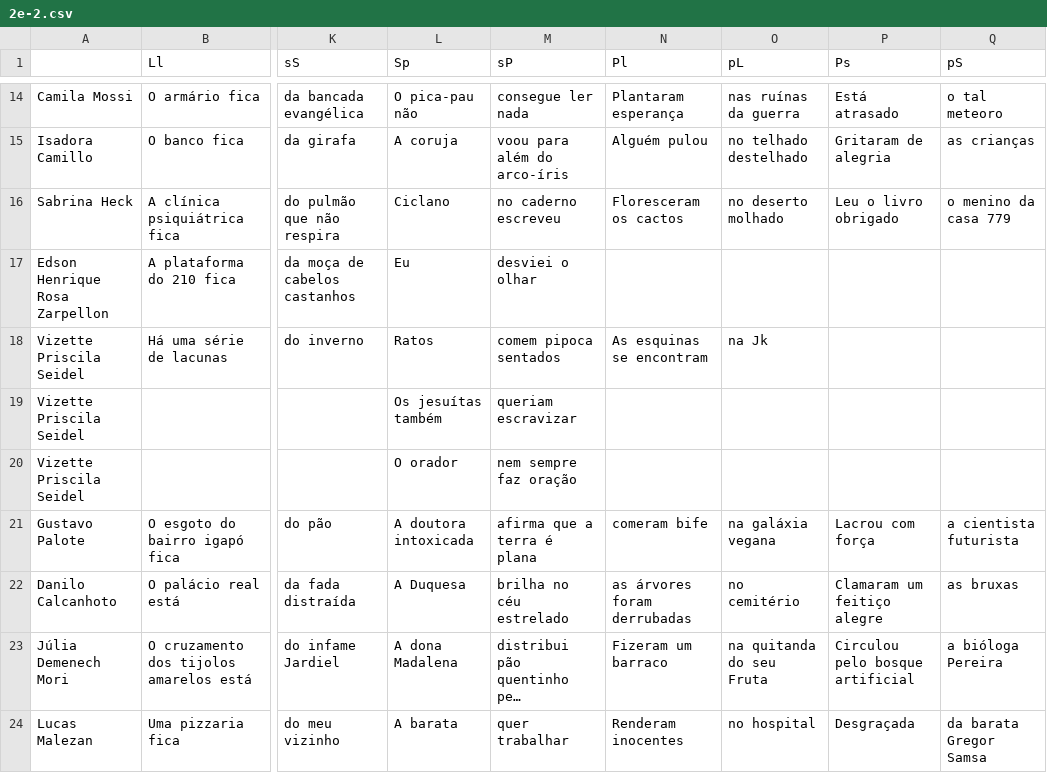
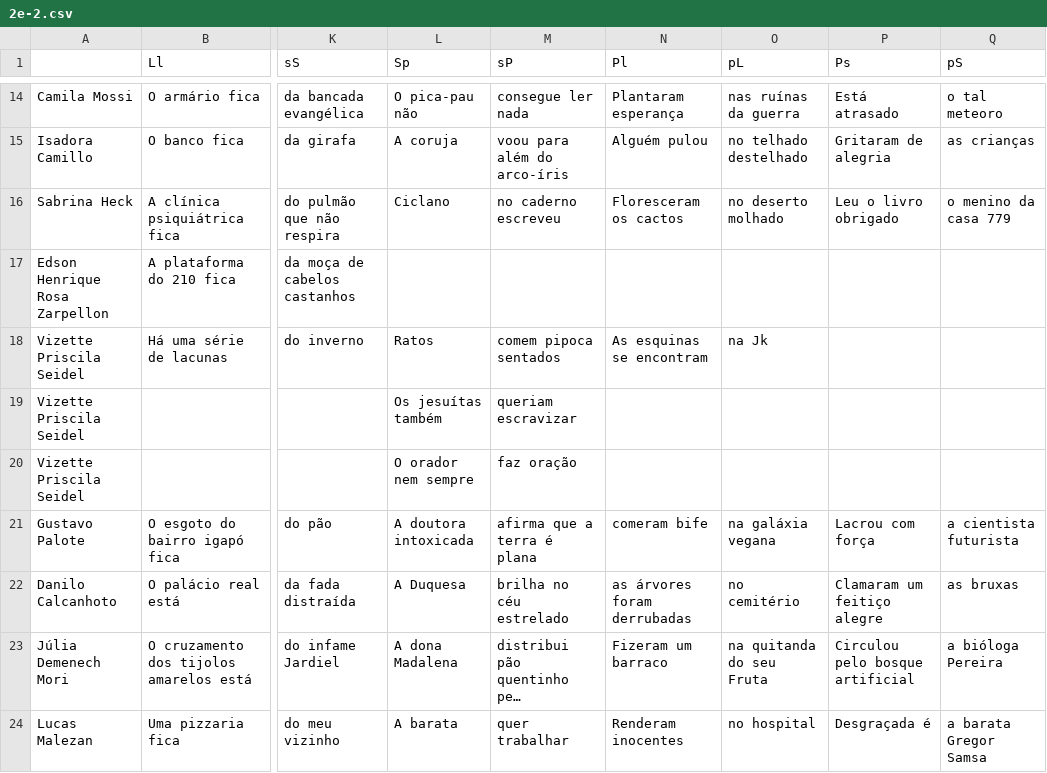
Before and after one commit to AkiraDemenech/o_fabuloso_gerador_de_minizine, a CSV file: Python + LaTeX/vespertino/2e-2.csv, drawn as a sheet; only a part is shown, gaps mark what is left out; long unchanged cells end in …; the diff names each change by its address in the sheet, - before the commit and + after, or states it on an @@ line.

```diff
--- a/Python + LaTeX/vespertino/2e-2.csv
+++ b/Python + LaTeX/vespertino/2e-2.csv
-L17 (Sp): Eu
+L17 (Sp): (empty)
-M17 (sP): desviei o olhar
+M17 (sP): (empty)
-L20 (Sp): O orador
+L20 (Sp): O orador nem sempre
-M20 (sP): nem sempre faz oração
+M20 (sP): faz oração
-P24 (Ps): Desgraçada
+P24 (Ps): Desgraçada é
-Q24 (pS): da barata Gregor Samsa
+Q24 (pS): a barata Gregor Samsa
```
Also changed, not shown: 2 other files.
